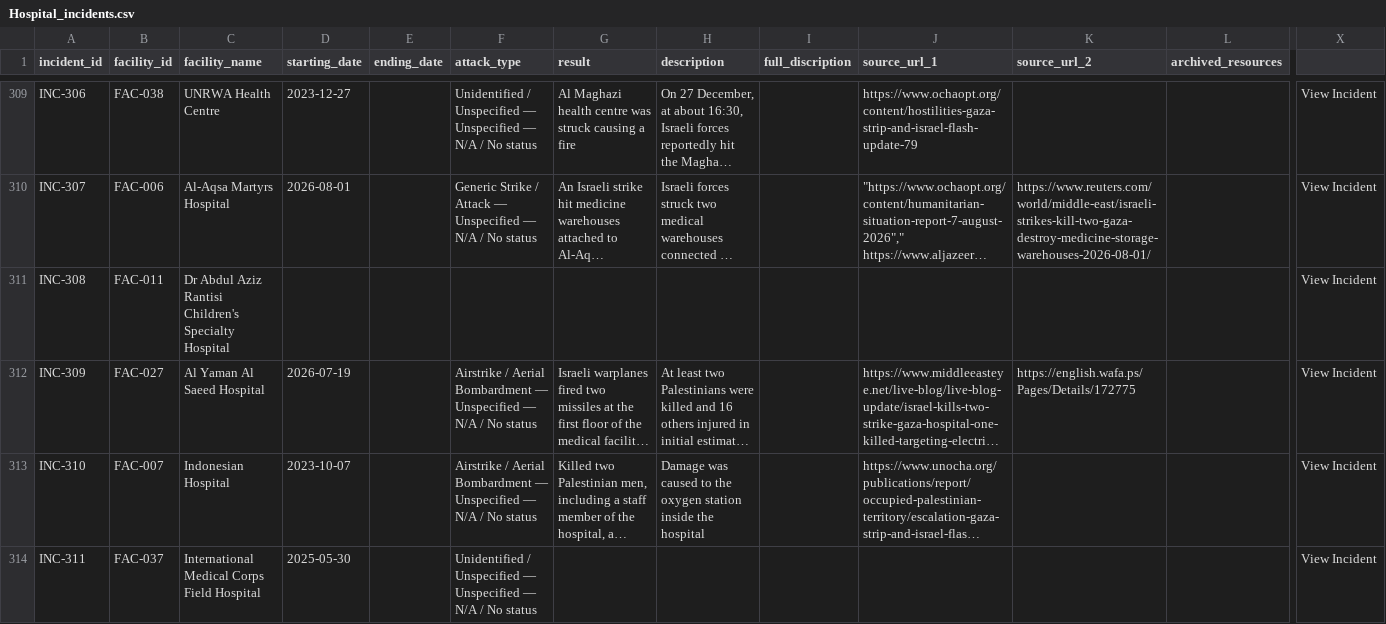
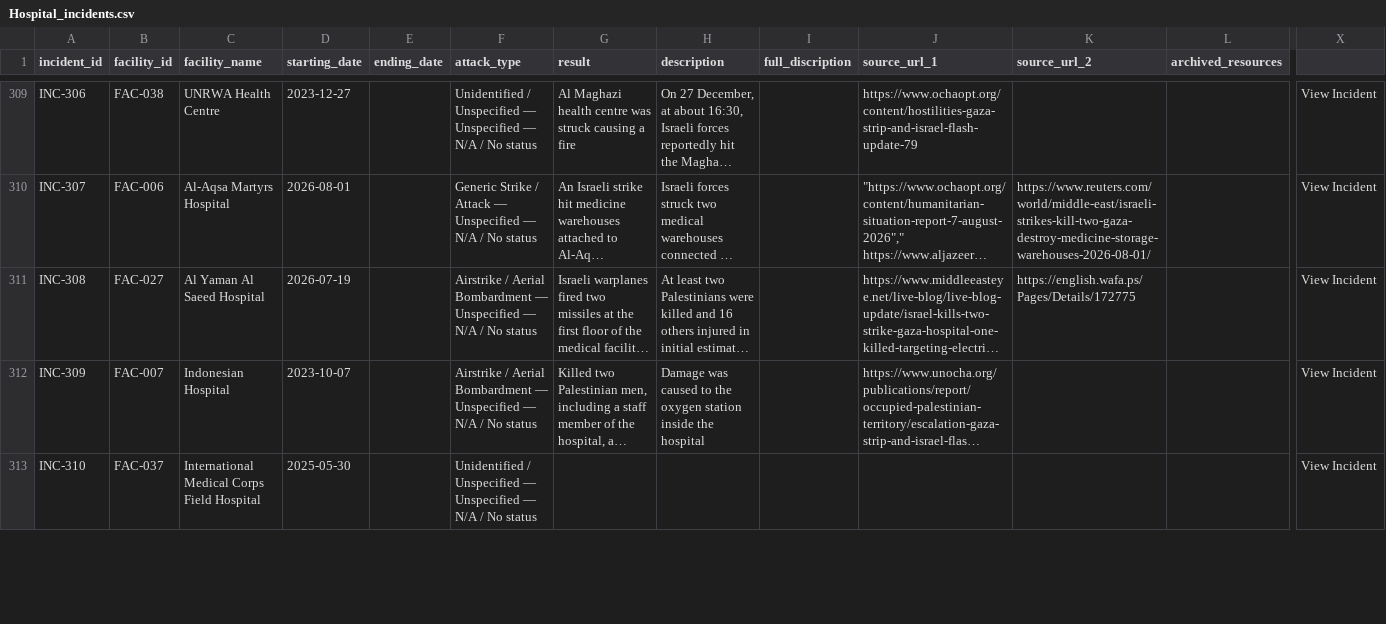
Before and after one commit to PalGenoPedia/PalGenoPedia, a CSV file: Pages/War_Crimes_Stats/stat-hospitals-attacked/Hospital_incidents.csv, drawn as a sheet; only a part is shown, gaps mark what is left out; long unchanged cells end in …; removed rows and columns are numbered as before the commit, all else as after; rows hold the shown columns only; the diff covers the shown part only; the diff names each change by its address in the sheet, - before the commit and + after, or states it on an @@ line.

Commit message:
auto: update Hospital_incidents.csv [2026-09-19T19:07:18.864Z]

```diff
--- a/Pages/War_Crimes_Stats/stat-hospitals-attacked/Hospital_incidents.csv
+++ b/Pages/War_Crimes_Stats/stat-hospitals-attacked/Hospital_incidents.csv
-row 311: INC-308 | FAC-011 | Dr Abdul Aziz Rantisi Children's Specialty Hospital |  |  |  |  |  |  |  |  |  | View Incident
-A311 (incident_id): INC-309
+A311 (incident_id): INC-308
-A312 (incident_id): INC-310
+A312 (incident_id): INC-309
-A313 (incident_id): INC-311
+A313 (incident_id): INC-310
```
Also changed, not shown: 2 added rows and 30 edited cells elsewhere in this file.
